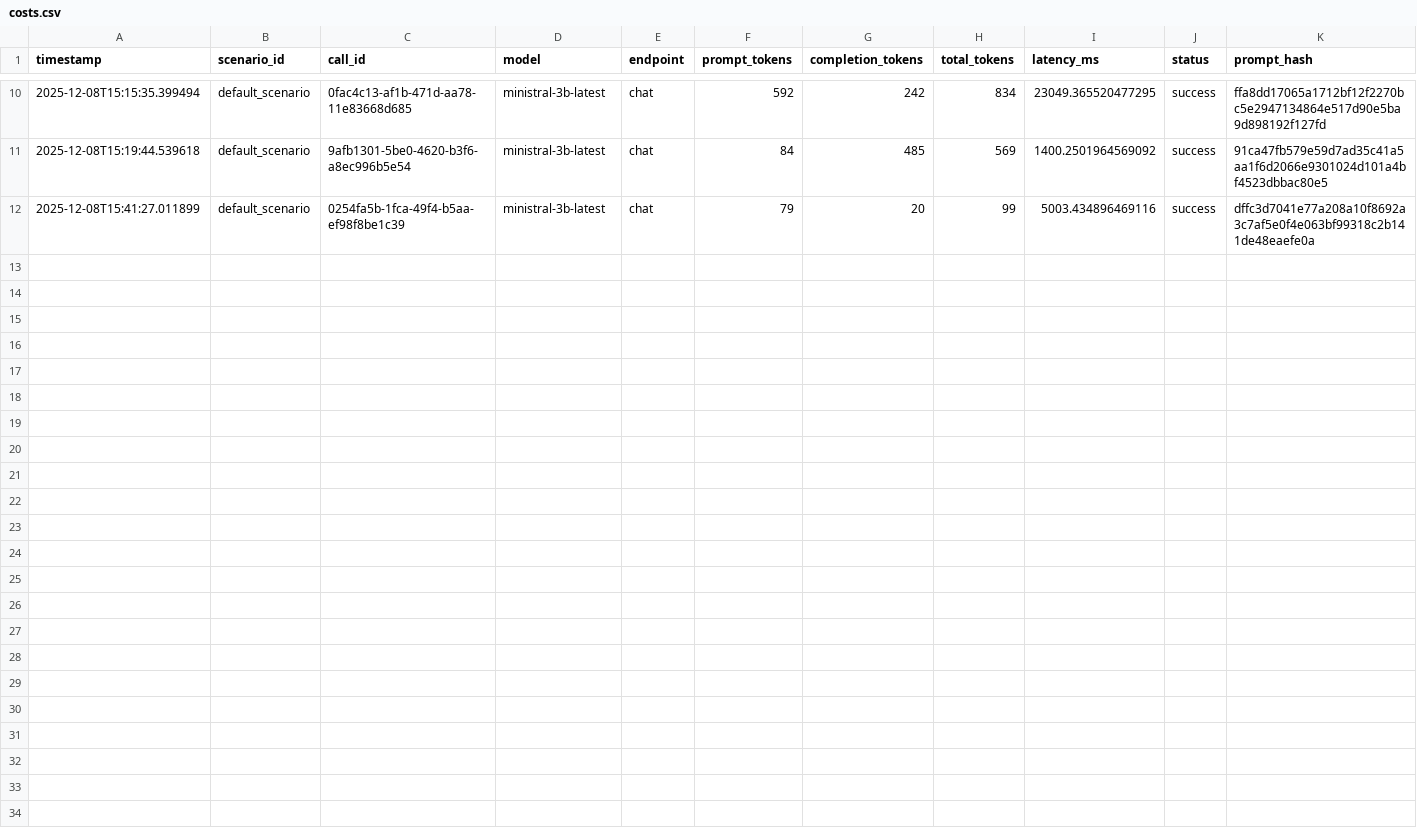
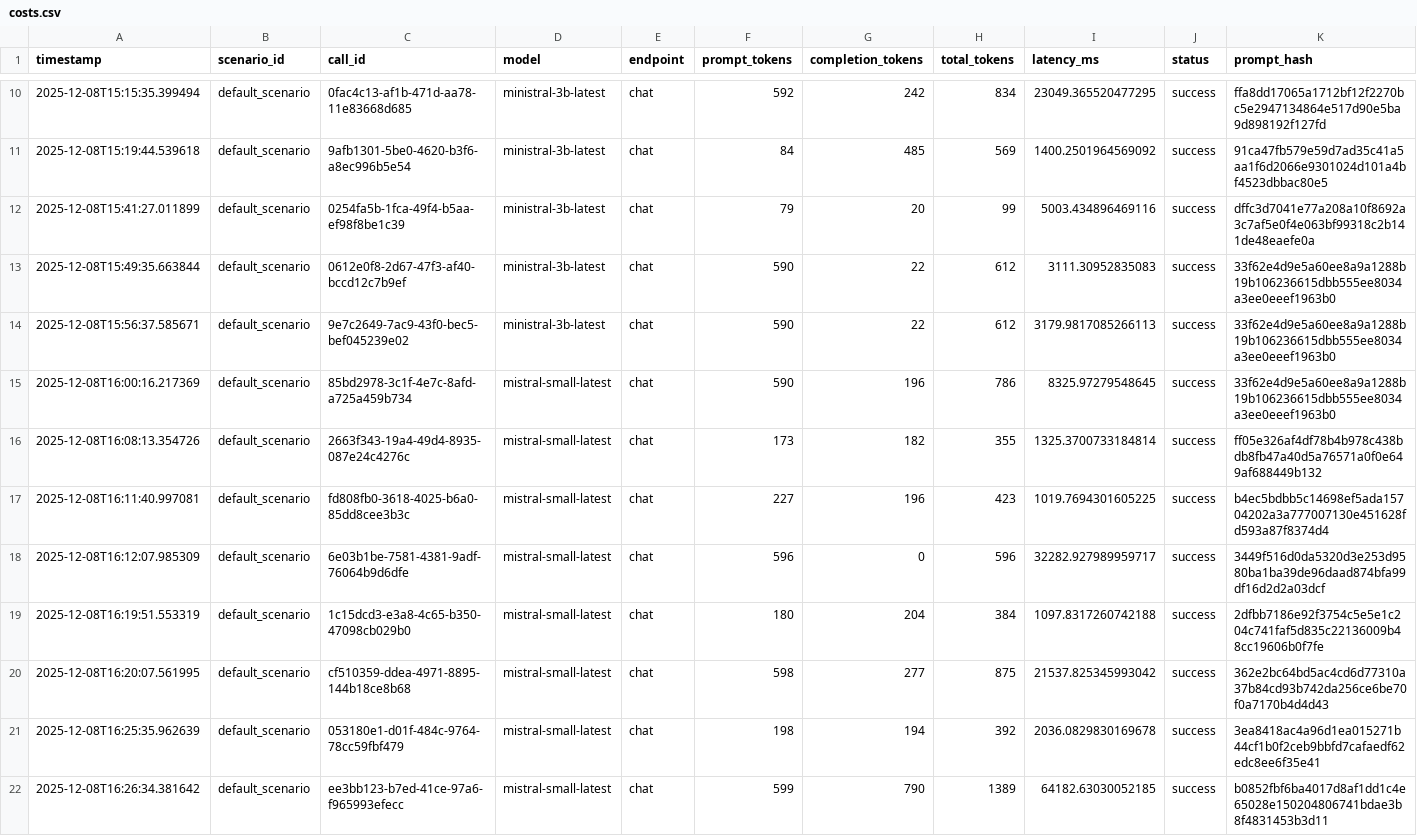
Before and after one commit to JulesRD/AGENTIC-LLM-language-teacher, a CSV file: costs.csv, drawn as a sheet; only a part is shown, gaps mark what is left out; rows hold the shown columns only; the diff names each change by its address in the sheet, - before the commit and + after, or states it on an @@ line.

```diff
--- a/costs.csv
+++ b/costs.csv
+row 13: 2025-12-08T15:49:35.663844 | default_scenario | 0612e0f8-2d67-47f3-af40-bccd12c7b9ef | ministral-3b-latest | chat | 590 | 22 | 612 | 3111.30952835083 | success | 33f62e4d9e5a60ee8a9a1288b19b106236615dbb555ee8034a3ee0eeef1963b0
+row 14: 2025-12-08T15:56:37.585671 | default_scenario | 9e7c2649-7ac9-43f0-bec5-bef045239e02 | ministral-3b-latest | chat | 590 | 22 | 612 | 3179.9817085266113 | success | 33f62e4d9e5a60ee8a9a1288b19b106236615dbb555ee8034a3ee0eeef1963b0
+row 15: 2025-12-08T16:00:16.217369 | default_scenario | 85bd2978-3c1f-4e7c-8afd-a725a459b734 | mistral-small-latest | chat | 590 | 196 | 786 | 8325.97279548645 | success | 33f62e4d9e5a60ee8a9a1288b19b106236615dbb555ee8034a3ee0eeef1963b0
+row 16: 2025-12-08T16:08:13.354726 | default_scenario | 2663f343-19a4-49d4-8935-087e24c4276c | mistral-small-latest | chat | 173 | 182 | 355 | 1325.3700733184814 | success | ff05e326af4df78b4b978c438bdb8fb47a40d5a76571a0f0e649af688449b132
+row 17: 2025-12-08T16:11:40.997081 | default_scenario | fd808fb0-3618-4025-b6a0-85dd8cee3b3c | mistral-small-latest | chat | 227 | 196 | 423 | 1019.7694301605225 | success | b4ec5bdbb5c14698ef5ada15704202a3a777007130e451628fd593a87f8374d4
+row 18: 2025-12-08T16:12:07.985309 | default_scenario | 6e03b1be-7581-4381-9adf-76064b9d6dfe | mistral-small-latest | chat | 596 | 0 | 596 | 32282.927989959717 | success | 3449f516d0da5320d3e253d9580ba1ba39de96daad874bfa99df16d2d2a03dcf
+row 19: 2025-12-08T16:19:51.553319 | default_scenario | 1c15dcd3-e3a8-4c65-b350-47098cb029b0 | mistral-small-latest | chat | 180 | 204 | 384 | 1097.8317260742188 | success | 2dfbb7186e92f3754c5e5e1c204c741faf5d835c22136009b48cc19606b0f7fe
+row 20: 2025-12-08T16:20:07.561995 | default_scenario | cf510359-ddea-4971-8895-144b18ce8b68 | mistral-small-latest | chat | 598 | 277 | 875 | 21537.825345993042 | success | 362e2bc64bd5ac4cd6d77310a37b84cd93b742da256ce6be70f0a7170b4d4d43
+row 21: 2025-12-08T16:25:35.962639 | default_scenario | 053180e1-d01f-484c-9764-78cc59fbf479 | mistral-small-latest | chat | 198 | 194 | 392 | 2036.0829830169678 | success | 3ea8418ac4a96d1ea015271b44cf1b0f2ceb9bbfd7cafaedf62edc8ee6f35e41
+row 22: 2025-12-08T16:26:34.381642 | default_scenario | ee3bb123-b7ed-41ce-97a6-f965993efecc | mistral-small-latest | chat | 599 | 790 | 1389 | 64182.63030052185 | success | b0852fbf6ba4017d8af1dd1c4e65028e150204806741bdae3b8f4831453b3d11
```
Also changed, not shown: 9 other files.
